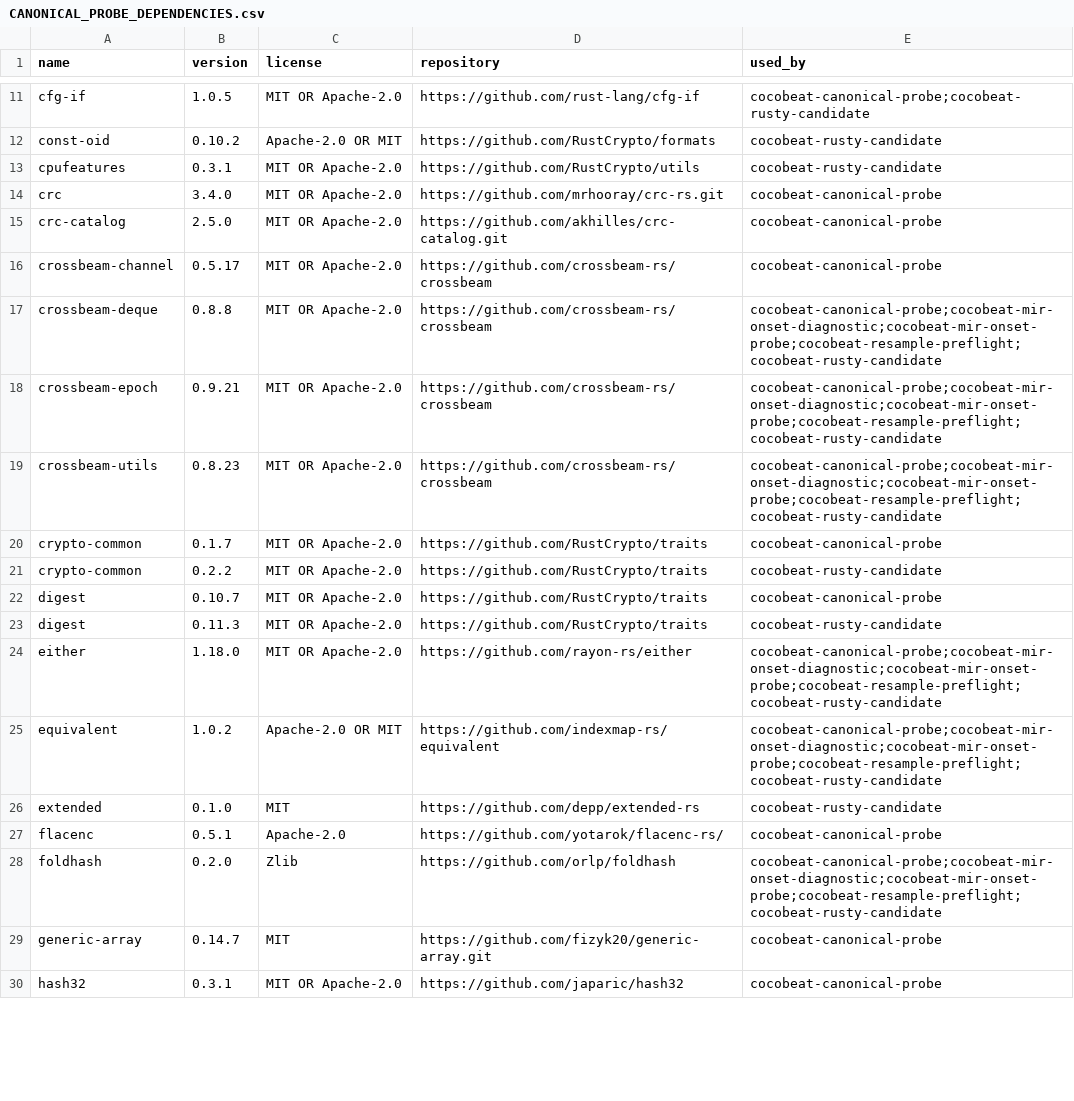
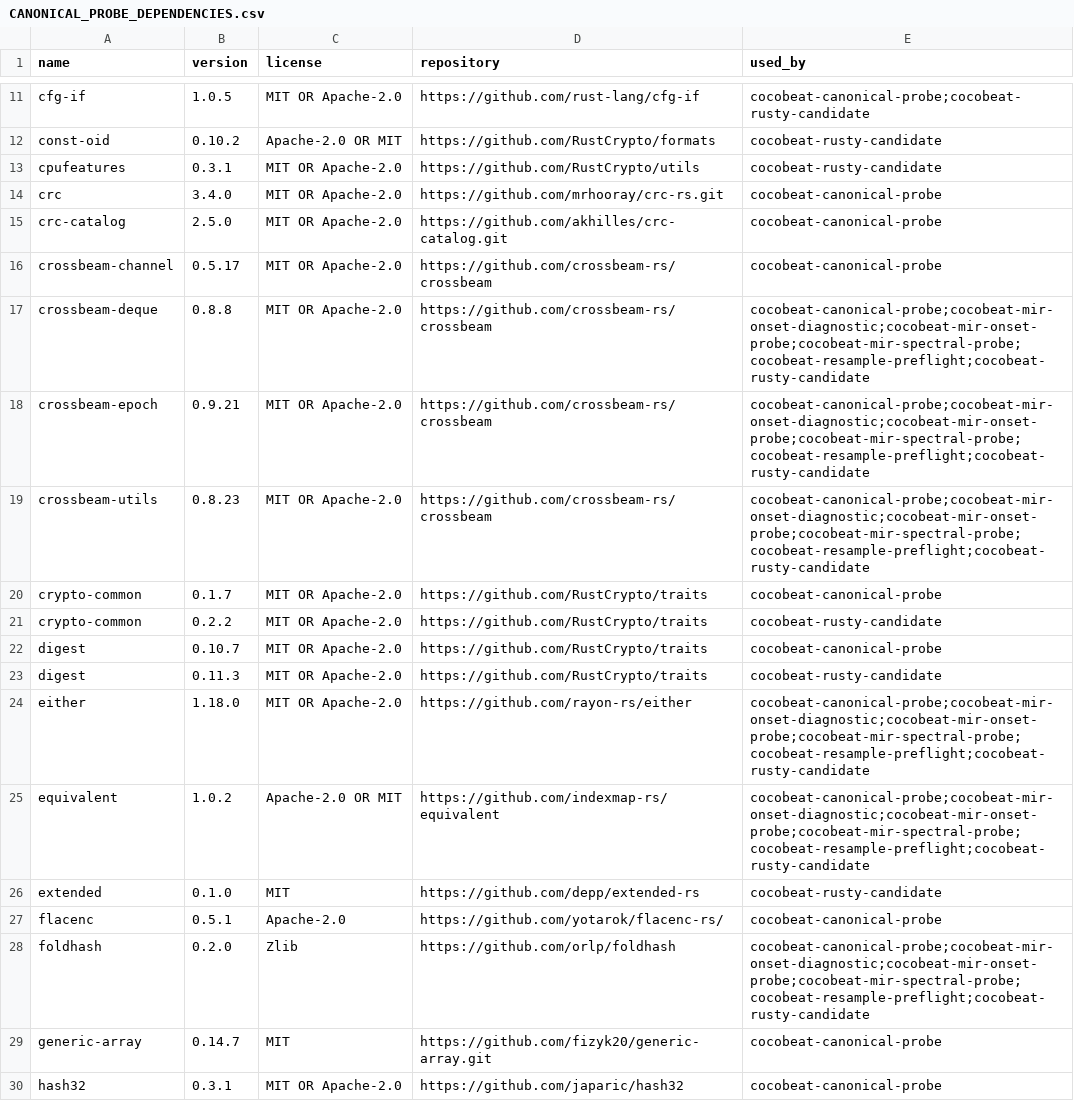
Before and after one commit to Xarth-Mai/CoCoBeat, a CSV file: licenses/CANONICAL_PROBE_DEPENDENCIES.csv, drawn as a sheet; only a part is shown, gaps mark what is left out; the diff covers the shown part only.

Commit message:
feat(media): validate canonical audio and probe spectral onsets

```diff
--- a/licenses/CANONICAL_PROBE_DEPENDENCIES.csv
+++ b/licenses/CANONICAL_PROBE_DEPENDENCIES.csv
@@ -16,5 +16,5 @@ crc-catalog,2.5.0,MIT OR Apache-2.0,https://github.com/akhilles/crc-catalog.git,
 crossbeam-channel,0.5.17,MIT OR Apache-2.0,https://github.com/crossbeam-rs/crossbeam,cocobeat-canonical-probe
-crossbeam-deque,0.8.8,MIT OR Apache-2.0,https://github.com/crossbeam-rs/crossbeam,cocobeat-canonical-probe;cocobeat-mir-onset-diagnostic;cocobeat-mir-onset-probe;cocobeat-resample-preflight;cocobeat-rusty-candidate
-crossbeam-epoch,0.9.21,MIT OR Apache-2.0,https://github.com/crossbeam-rs/crossbeam,cocobeat-canonical-probe;cocobeat-mir-onset-diagnostic;cocobeat-mir-onset-probe;cocobeat-resample-preflight;cocobeat-rusty-candidate
-crossbeam-utils,0.8.23,MIT OR Apache-2.0,https://github.com/crossbeam-rs/crossbeam,cocobeat-canonical-probe;cocobeat-mir-onset-diagnostic;cocobeat-mir-onset-probe;cocobeat-resample-preflight;cocobeat-rusty-candidate
+crossbeam-deque,0.8.8,MIT OR Apache-2.0,https://github.com/crossbeam-rs/crossbeam,cocobeat-canonical-probe;cocobeat-mir-onset-diagnostic;cocobeat-mir-onset-probe;cocobeat-mir-spectral-probe;cocobeat-resample-preflight;cocobeat-rusty-candidate
+crossbeam-epoch,0.9.21,MIT OR Apache-2.0,https://github.com/crossbeam-rs/crossbeam,cocobeat-canonical-probe;cocobeat-mir-onset-diagnostic;cocobeat-mir-onset-probe;cocobeat-mir-spectral-probe;cocobeat-resample-preflight;cocobeat-rusty-candidate
+crossbeam-utils,0.8.23,MIT OR Apache-2.0,https://github.com/crossbeam-rs/crossbeam,cocobeat-canonical-probe;cocobeat-mir-onset-diagnostic;cocobeat-mir-onset-probe;cocobeat-mir-spectral-probe;cocobeat-resample-preflight;cocobeat-rusty-candidate
 crypto-common,0.1.7,MIT OR Apache-2.0,https://github.com/RustCrypto/traits,cocobeat-canonical-probe
@@ -23,7 +23,7 @@ digest,0.10.7,MIT OR Apache-2.0,https://github.com/RustCrypto/traits,cocobeat-ca
 digest,0.11.3,MIT OR Apache-2.0,https://github.com/RustCrypto/traits,cocobeat-rusty-candidate
-either,1.18.0,MIT OR Apache-2.0,https://github.com/rayon-rs/either,cocobeat-canonical-probe;cocobeat-mir-onset-diagnostic;cocobeat-mir-onset-probe;cocobeat-resample-preflight;cocobeat-rusty-candidate
-equivalent,1.0.2,Apache-2.0 OR MIT,https://github.com/indexmap-rs/equivalent,cocobeat-canonical-probe;cocobeat-mir-onset-diagnostic;cocobeat-mir-onset-probe;cocobeat-resample-preflight;cocobeat-rusty-candidate
+either,1.18.0,MIT OR Apache-2.0,https://github.com/rayon-rs/either,cocobeat-canonical-probe;cocobeat-mir-onset-diagnostic;cocobeat-mir-onset-probe;cocobeat-mir-spectral-probe;cocobeat-resample-preflight;cocobeat-rusty-candidate
+equivalent,1.0.2,Apache-2.0 OR MIT,https://github.com/indexmap-rs/equivalent,cocobeat-canonical-probe;cocobeat-mir-onset-diagnostic;cocobeat-mir-onset-probe;cocobeat-mir-spectral-probe;cocobeat-resample-preflight;cocobeat-rusty-candidate
 extended,0.1.0,MIT,https://github.com/depp/extended-rs,cocobeat-rusty-candidate
 flacenc,0.5.1,Apache-2.0,https://github.com/yotarok/flacenc-rs/,cocobeat-canonical-probe
-foldhash,0.2.0,Zlib,https://github.com/orlp/foldhash,cocobeat-canonical-probe;cocobeat-mir-onset-diagnostic;cocobeat-mir-onset-probe;cocobeat-resample-preflight;cocobeat-rusty-candidate
+foldhash,0.2.0,Zlib,https://github.com/orlp/foldhash,cocobeat-canonical-probe;cocobeat-mir-onset-diagnostic;cocobeat-mir-onset-probe;cocobeat-mir-spectral-probe;cocobeat-resample-preflight;cocobeat-rusty-candidate
 generic-array,0.14.7,MIT,https://github.com/fizyk20/generic-array.git,cocobeat-canonical-probe
```
Also changed, not shown: 31 edited cells elsewhere in this file, licenses/ASSET_PROVENANCE.csv, 21 other files.
